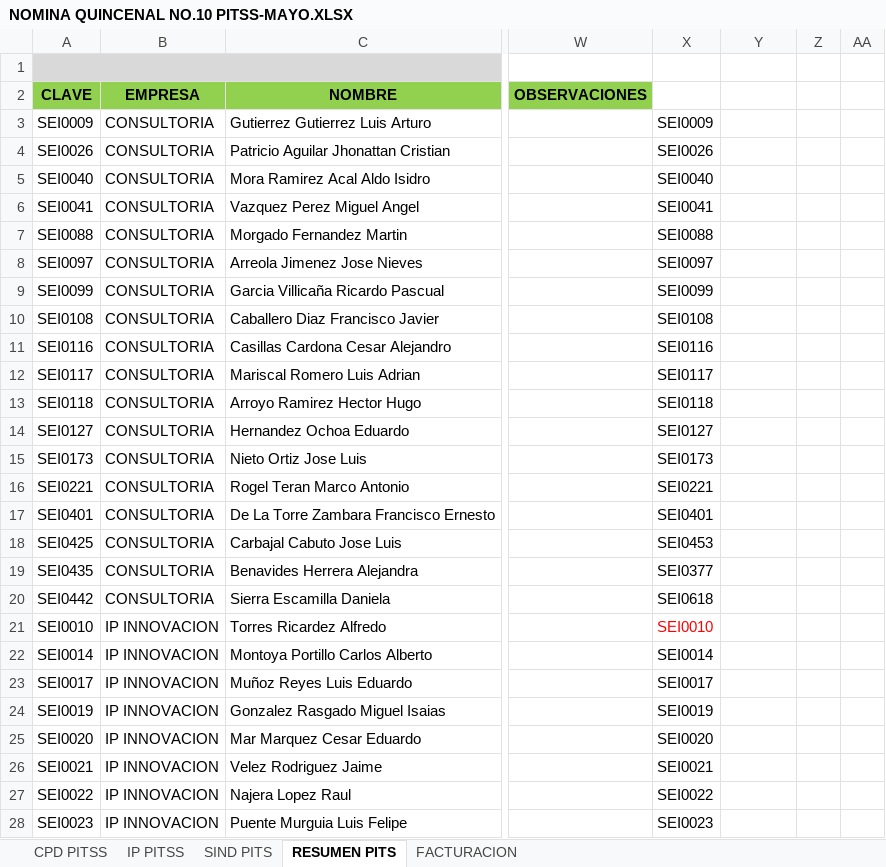
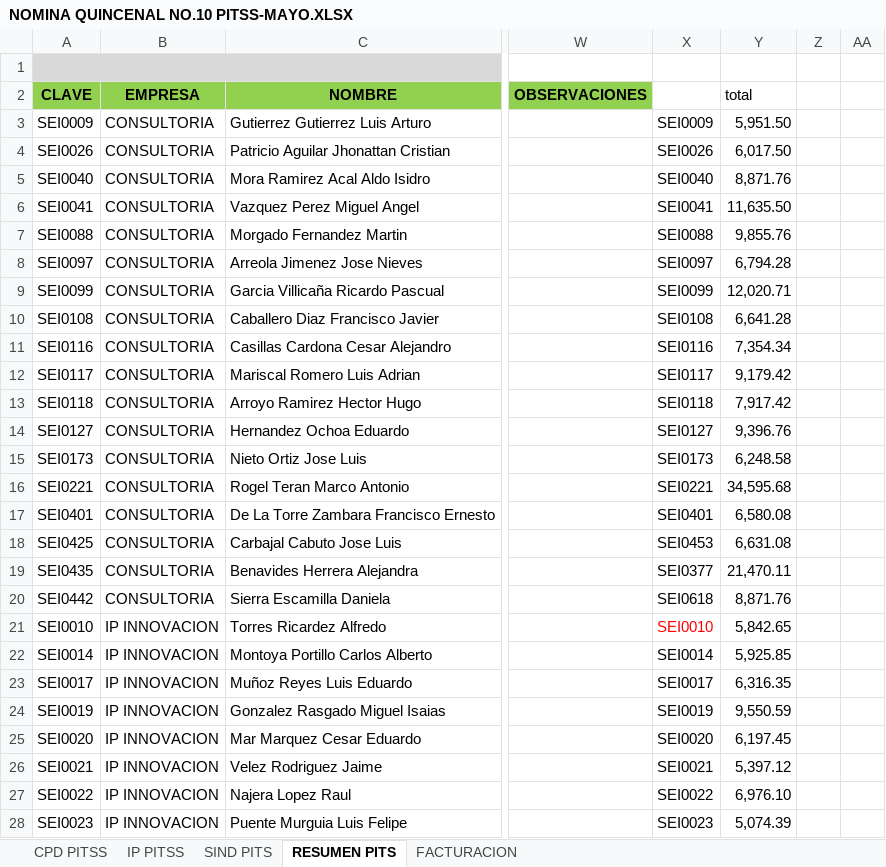
Before and after one commit to agui197/PITSS, an Excel workbook: rentabilidad tecnico/Pitss Latinoamerica, S.A. de C.V/NOMINA QUINCENAL NO.10 PITSS-MAYO.XLSX, sheet RESUMEN PITS, drawn as a sheet; only a part is shown, gaps mark what is left out; values as stored, in another font and other column widths than the file's, no borders; the diff covers the shown part only; the diff names each change by its address in the sheet, - before the commit and + after, or states it on an @@ line.

```diff
--- a/rentabilidad tecnico/Pitss Latinoamerica, S.A. de C.V/NOMINA QUINCENAL NO.10 PITSS-MAYO.XLSX (sheet RESUMEN PITS)
+++ b/rentabilidad tecnico/Pitss Latinoamerica, S.A. de C.V/NOMINA QUINCENAL NO.10 PITSS-MAYO.XLSX (sheet RESUMEN PITS)
-Y2: (empty)
+Y2: total
-Y3 (total): (empty)
+Y3 (total): 5,951.50
-Y4 (total): (empty)
+Y4 (total): 6,017.50
-Y5 (total): (empty)
+Y5 (total): 8,871.76
-Y6 (total): (empty)
+Y6 (total): 11,635.50
-Y7 (total): (empty)
+Y7 (total): 9,855.76
-Y8 (total): (empty)
+Y8 (total): 6,794.28
-Y9 (total): (empty)
+Y9 (total): 12,020.71
-Y10 (total): (empty)
+Y10 (total): 6,641.28
-Y11 (total): (empty)
+Y11 (total): 7,354.34
-Y12 (total): (empty)
+Y12 (total): 9,179.42
-Y13 (total): (empty)
+Y13 (total): 7,917.42
-Y14 (total): (empty)
+Y14 (total): 9,396.76
-Y15 (total): (empty)
+Y15 (total): 6,248.58
-Y16 (total): (empty)
+Y16 (total): 34,595.68
-Y17 (total): (empty)
+Y17 (total): 6,580.08
-Y18 (total): (empty)
+Y18 (total): 6,631.08
-Y19 (total): (empty)
+Y19 (total): 21,470.11
-Y20 (total): (empty)
+Y20 (total): 8,871.76
-Y21 (total): (empty)
+Y21 (total): 5,842.65
-Y22 (total): (empty)
+Y22 (total): 5,925.85
-Y23 (total): (empty)
+Y23 (total): 6,316.35
-Y24 (total): (empty)
+Y24 (total): 9,550.59
-Y25 (total): (empty)
+Y25 (total): 6,197.45
-Y26 (total): (empty)
+Y26 (total): 5,397.12
-Y27 (total): (empty)
+Y27 (total): 6,976.10
-Y28 (total): (empty)
+Y28 (total): 5,074.39
```
Also changed, not shown: 76 edited cells elsewhere in this sheet, sheet SIND PITS, sheet CPD PITSS, sheet IP PITSS, formulas that keep their value, rentabilidad tecnico/Pitss Latinoamerica, S.A. de C.V/NOMINA QUINCENAL NO.09 PITSS -MAYO.xlsx, rentabilidad tecnico/Pitss Latinoamerica, S.A. de C.V/NOMINA QUINCENAL NO.11 PITSS-JUNIO.xlsx, 4 other files.
